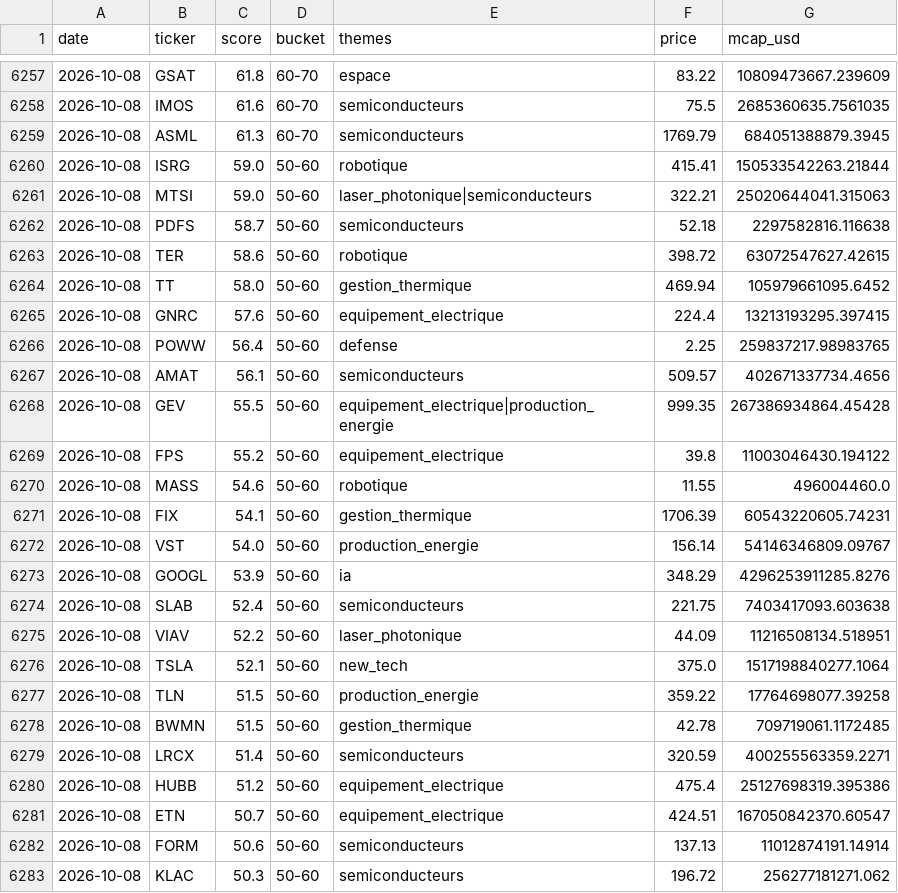
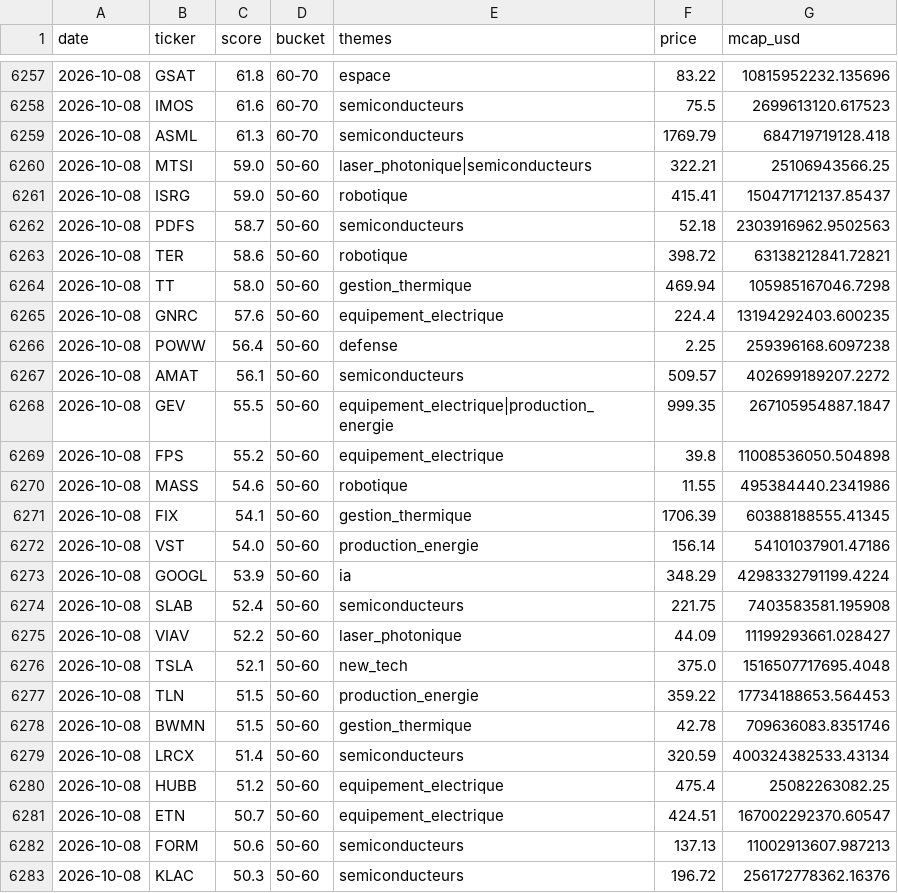
Before and after one commit to ArnaudVarela/TradingScan, a CSV file: signals_log.csv, drawn as a sheet; only a part is shown, gaps mark what is left out; the diff covers the shown part only.

```diff
--- a/signals_log.csv
+++ b/signals_log.csv
@@ -6257,27 +6257,27 @@ date,ticker,score,bucket,themes,price,mcap_usd
-2026-10-08,GSAT,61.8,60-70,espace,83.22,10809473667.239609
-2026-10-08,IMOS,61.6,60-70,semiconducteurs,75.5,2685360635.7561035
-2026-10-08,ASML,61.3,60-70,semiconducteurs,1769.79,684051388879.3945
-2026-10-08,ISRG,59.0,50-60,robotique,415.41,150533542263.21844
-2026-10-08,MTSI,59.0,50-60,laser_photonique|semiconducteurs,322.21,25020644041.315063
-2026-10-08,PDFS,58.7,50-60,semiconducteurs,52.18,2297582816.116638
-2026-10-08,TER,58.6,50-60,robotique,398.72,63072547627.42615
-2026-10-08,TT,58.0,50-60,gestion_thermique,469.94,105979661095.6452
-2026-10-08,GNRC,57.6,50-60,equipement_electrique,224.4,13213193295.397415
-2026-10-08,POWW,56.4,50-60,defense,2.25,259837217.98983765
-2026-10-08,AMAT,56.1,50-60,semiconducteurs,509.57,402671337734.4656
-2026-10-08,GEV,55.5,50-60,equipement_electrique|production_energie,999.35,267386934864.45428
-2026-10-08,FPS,55.2,50-60,equipement_electrique,39.8,11003046430.194122
-2026-10-08,MASS,54.6,50-60,robotique,11.55,496004460.0
-2026-10-08,FIX,54.1,50-60,gestion_thermique,1706.39,60543220605.74231
-2026-10-08,VST,54.0,50-60,production_energie,156.14,54146346809.09767
-2026-10-08,GOOGL,53.9,50-60,ia,348.29,4296253911285.8276
-2026-10-08,SLAB,52.4,50-60,semiconducteurs,221.75,7403417093.603638
-2026-10-08,VIAV,52.2,50-60,laser_photonique,44.09,11216508134.518951
-2026-10-08,TSLA,52.1,50-60,new_tech,375.0,1517198840277.1064
-2026-10-08,TLN,51.5,50-60,production_energie,359.22,17764698077.39258
-2026-10-08,BWMN,51.5,50-60,gestion_thermique,42.78,709719061.1172485
-2026-10-08,LRCX,51.4,50-60,semiconducteurs,320.59,400255563359.2271
-2026-10-08,HUBB,51.2,50-60,equipement_electrique,475.4,25127698319.395386
-2026-10-08,ETN,50.7,50-60,equipement_electrique,424.51,167050842370.60547
-2026-10-08,FORM,50.6,50-60,semiconducteurs,137.13,11012874191.14914
-2026-10-08,KLAC,50.3,50-60,semiconducteurs,196.72,256277181271.062
+2026-10-08,GSAT,61.8,60-70,espace,83.22,10815952232.135696
+2026-10-08,IMOS,61.6,60-70,semiconducteurs,75.5,2699613120.617523
+2026-10-08,ASML,61.3,60-70,semiconducteurs,1769.79,684719719128.418
+2026-10-08,MTSI,59.0,50-60,laser_photonique|semiconducteurs,322.21,25106943566.25
+2026-10-08,ISRG,59.0,50-60,robotique,415.41,150471712137.85437
+2026-10-08,PDFS,58.7,50-60,semiconducteurs,52.18,2303916962.9502563
+2026-10-08,TER,58.6,50-60,robotique,398.72,63138212841.72821
+2026-10-08,TT,58.0,50-60,gestion_thermique,469.94,105985167046.7298
+2026-10-08,GNRC,57.6,50-60,equipement_electrique,224.4,13194292403.600235
+2026-10-08,POWW,56.4,50-60,defense,2.25,259396168.6097238
+2026-10-08,AMAT,56.1,50-60,semiconducteurs,509.57,402699189207.2272
+2026-10-08,GEV,55.5,50-60,equipement_electrique|production_energie,999.35,267105954887.1847
+2026-10-08,FPS,55.2,50-60,equipement_electrique,39.8,11008536050.504898
+2026-10-08,MASS,54.6,50-60,robotique,11.55,495384440.2341986
+2026-10-08,FIX,54.1,50-60,gestion_thermique,1706.39,60388188555.41345
+2026-10-08,VST,54.0,50-60,production_energie,156.14,54101037901.47186
+2026-10-08,GOOGL,53.9,50-60,ia,348.29,4298332791199.4224
+2026-10-08,SLAB,52.4,50-60,semiconducteurs,221.75,7403583581.195908
+2026-10-08,VIAV,52.2,50-60,laser_photonique,44.09,11199293661.028427
+2026-10-08,TSLA,52.1,50-60,new_tech,375.0,1516507717695.4048
+2026-10-08,TLN,51.5,50-60,production_energie,359.22,17734188653.564453
+2026-10-08,BWMN,51.5,50-60,gestion_thermique,42.78,709636083.8351746
+2026-10-08,LRCX,51.4,50-60,semiconducteurs,320.59,400324382533.43134
+2026-10-08,HUBB,51.2,50-60,equipement_electrique,475.4,25082263082.25
+2026-10-08,ETN,50.7,50-60,equipement_electrique,424.51,167002292370.60547
+2026-10-08,FORM,50.6,50-60,semiconducteurs,137.13,11002913607.987213
+2026-10-08,KLAC,50.3,50-60,semiconducteurs,196.72,256172778362.16376
```
Also changed, not shown: 28 edited cells elsewhere in this file, dashboard/public/sector_heat_gics.csv, dashboard/public/thematic_setups.csv, 4 other files.
